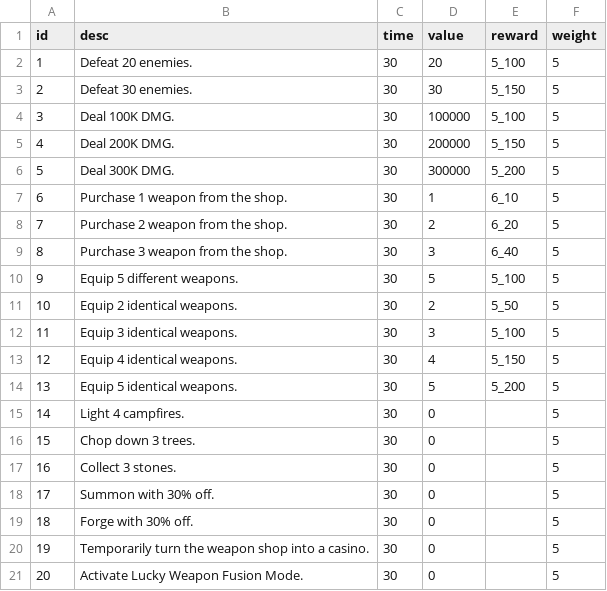
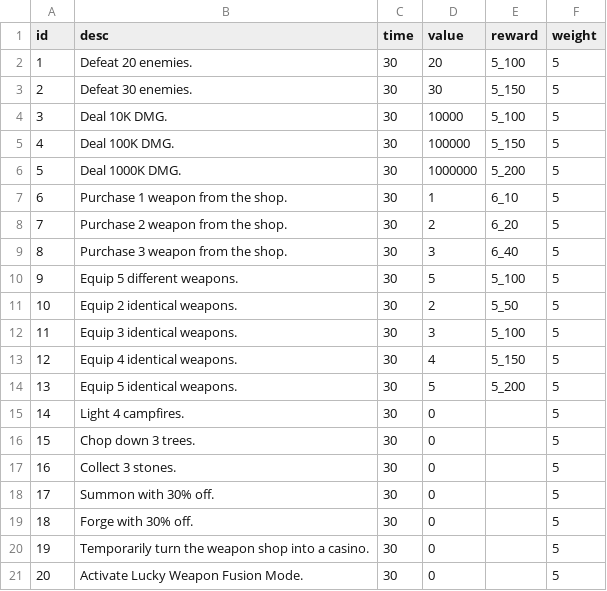
Before and after one commit to coder-hp/MergeDefense, a CSV file: MergeDefense/Assets/Excel/battleMission.csv, drawn as a sheet.

```diff
--- a/MergeDefense/Assets/Excel/battleMission.csv
+++ b/MergeDefense/Assets/Excel/battleMission.csv
@@ -3,5 +3,5 @@ id,desc,time,value,reward,weight
 2,Defeat 30 enemies.,30,30,5_150,5
-3,Deal 100K DMG.,30,100000,5_100,5
-4,Deal 200K DMG.,30,200000,5_150,5
-5,Deal 300K DMG.,30,300000,5_200,5
+3,Deal 10K DMG.,30,10000,5_100,5
+4,Deal 100K DMG.,30,100000,5_150,5
+5,Deal 1000K DMG.,30,1000000,5_200,5
 6,Purchase 1 weapon from the shop.,30,1,6_10,5
```
Also changed, not shown: 1 other file.
